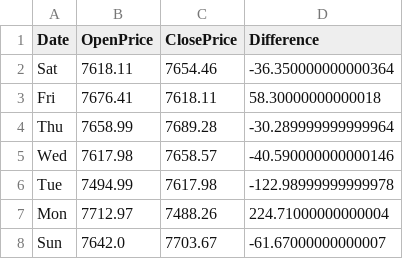
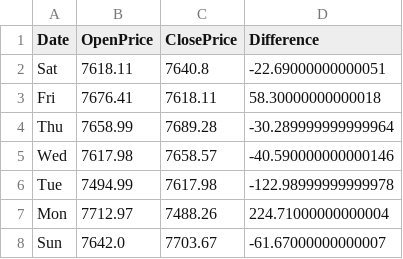
Before and after one commit to Medha08/InfoUnifynd-SentimentSense, a CSV file: test.csv, drawn as a sheet.

```diff
--- a/test.csv
+++ b/test.csv
@@ -1,3 +1,3 @@
 Date,OpenPrice,ClosePrice,Difference
-Sat,7618.11,7654.46,-36.350000000000364
+Sat,7618.11,7640.8,-22.69000000000051
 Fri,7676.41,7618.11,58.30000000000018
```
Also changed, not shown: 11 other files.
